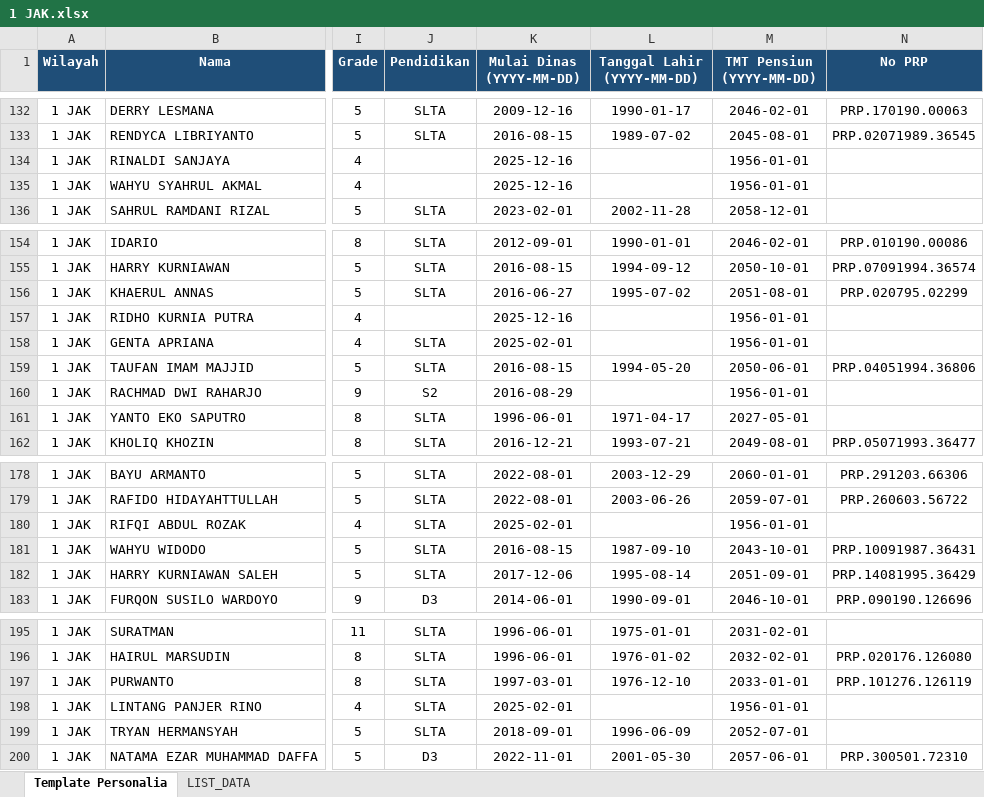
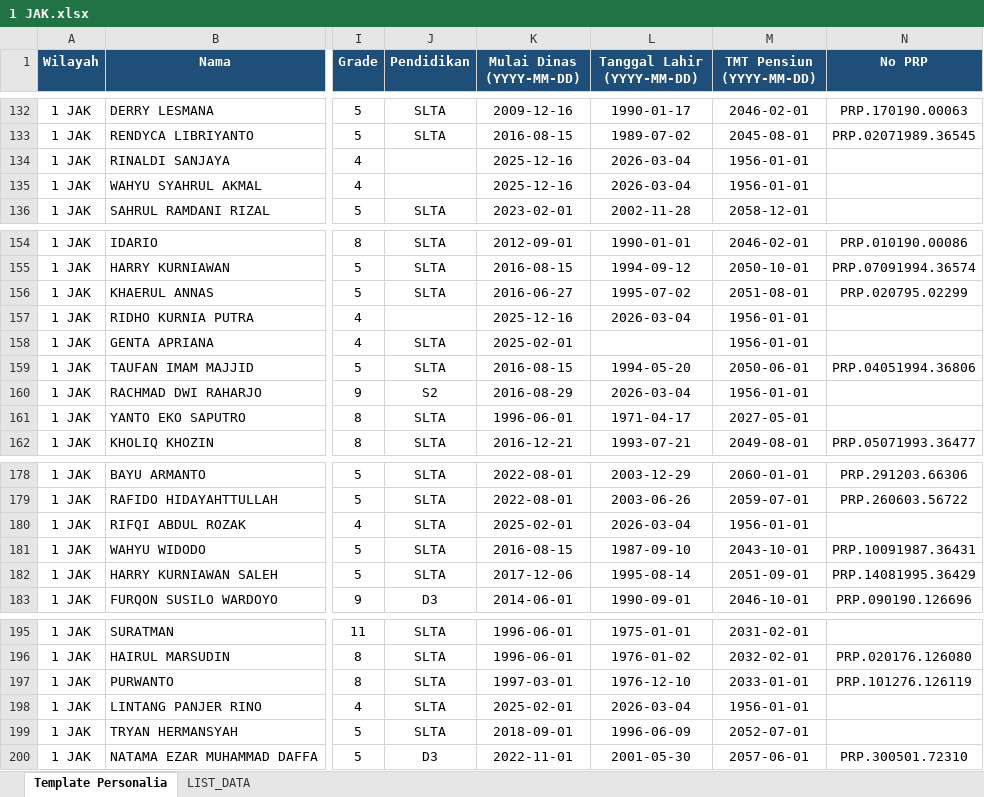
Before and after one commit to sanusizulfirmanlubis/mb52-data, an Excel workbook: data/personalia/1 JAK.xlsx, sheet Template Personalia, drawn as a sheet; only a part is shown, gaps mark what is left out; values as stored, in another font and other column widths than the file's, no borders; the diff names each change by its address in the sheet, - before the commit and + after, or states it on an @@ line.

Commit message:
Upload file personalia via web

```diff
--- a/data/personalia/1 JAK.xlsx (sheet Template Personalia)
+++ b/data/personalia/1 JAK.xlsx (sheet Template Personalia)
-L134:L135 (Tanggal Lahir (YYYY-MM-DD)): (empty)
+L134:L135 (Tanggal Lahir (YYYY-MM-DD)): 2026-03-04
-L157 (Tanggal Lahir (YYYY-MM-DD)): (empty)
+L157 (Tanggal Lahir (YYYY-MM-DD)): 2026-03-04
-L160 (Tanggal Lahir (YYYY-MM-DD)): (empty)
+L160 (Tanggal Lahir (YYYY-MM-DD)): 2026-03-04
-L180 (Tanggal Lahir (YYYY-MM-DD)): (empty)
+L180 (Tanggal Lahir (YYYY-MM-DD)): 2026-03-04
-L198 (Tanggal Lahir (YYYY-MM-DD)): (empty)
+L198 (Tanggal Lahir (YYYY-MM-DD)): 2026-03-04
```
